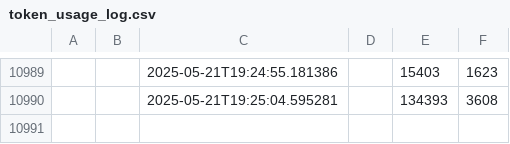
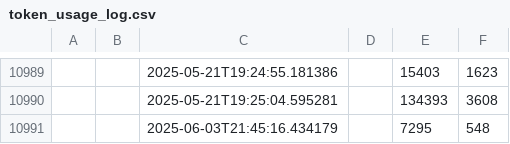
Before and after one commit to 0m08/SubmissionReviewAgent, a CSV file: token_usage_log.csv, drawn as a sheet; only a part is shown, gaps mark what is left out; the diff names each change by its address in the sheet, - before the commit and + after, or states it on an @@ line.

```diff
--- a/token_usage_log.csv
+++ b/token_usage_log.csv
+row 10991:  |  | 2025-06-03T21:45:16.434179 |  | 7295 | 548
```
Also changed, not shown: 20 other files.
